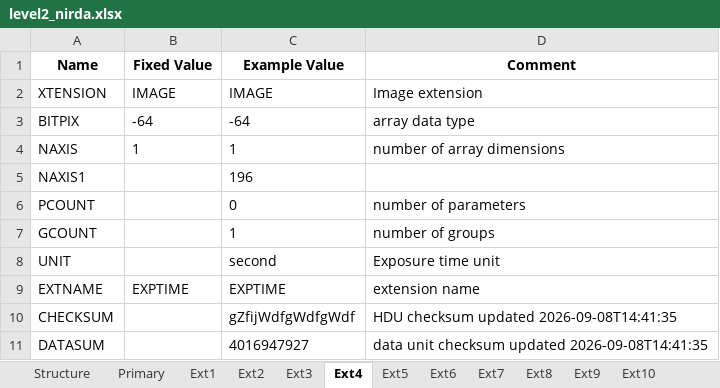
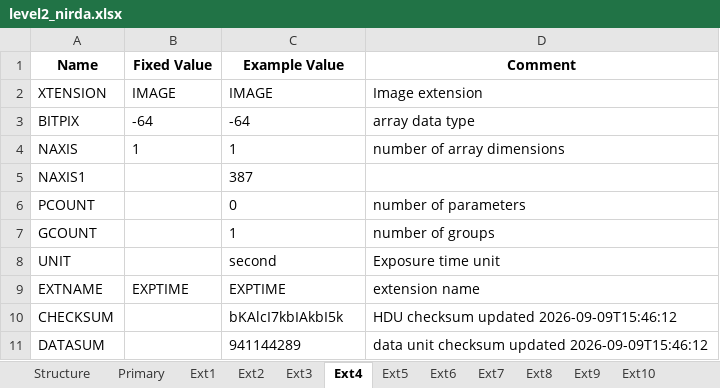
Before and after one commit to PandoraMission/pandora-fits, an Excel workbook: src/pandorafits/formats/nirda/level2_nirda.xlsx, sheet Ext4, drawn as a sheet; values as stored, in another font and other column widths than the file's, no borders; the diff names each change by its address in the sheet, - before the commit and + after, or states it on an @@ line.

```diff
--- a/src/pandorafits/formats/nirda/level2_nirda.xlsx (sheet Ext4)
+++ b/src/pandorafits/formats/nirda/level2_nirda.xlsx (sheet Ext4)
-C5 (Example Value): 196
+C5 (Example Value): 387
-C10 (Example Value): gZfijWdfgWdfgWdf
+C10 (Example Value): bKAlcI7kbIAkbI5k
-D10 (Comment): HDU checksum updated 2026-09-08T14:41:35
+D10 (Comment): HDU checksum updated 2026-09-09T15:46:12
-C11 (Example Value): 4016947927
+C11 (Example Value): 941144289
-D11 (Comment): …checksum updated 2026-09-08T14:41:35
+D11 (Comment): …checksum updated 2026-09-09T15:46:12
```
Also changed, not shown: sheet Primary, sheet Ext1, sheet Ext9, sheet Ext10, sheet Ext5, sheet Ext3, 5 more sheets, src/pandorafits/formats/visda/level0-ffi_visda.xlsx, src/pandorafits/formats/visda/level0_visda.xlsx, 12 other files.
